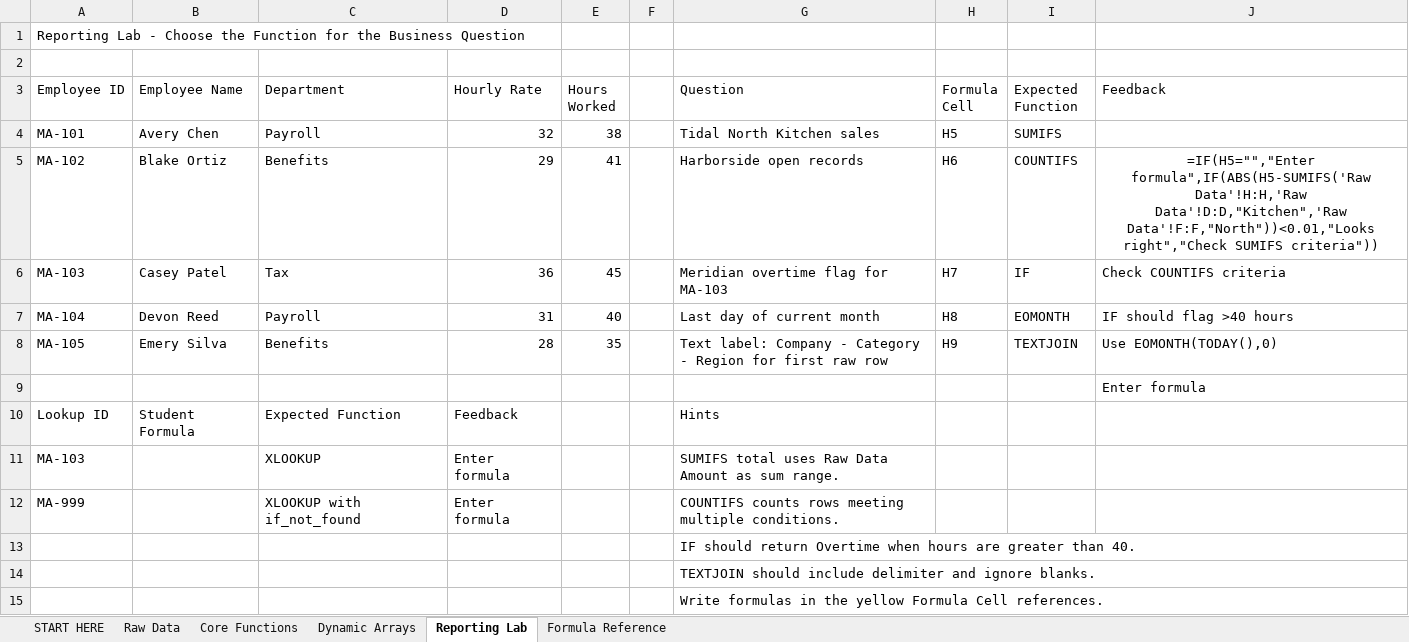
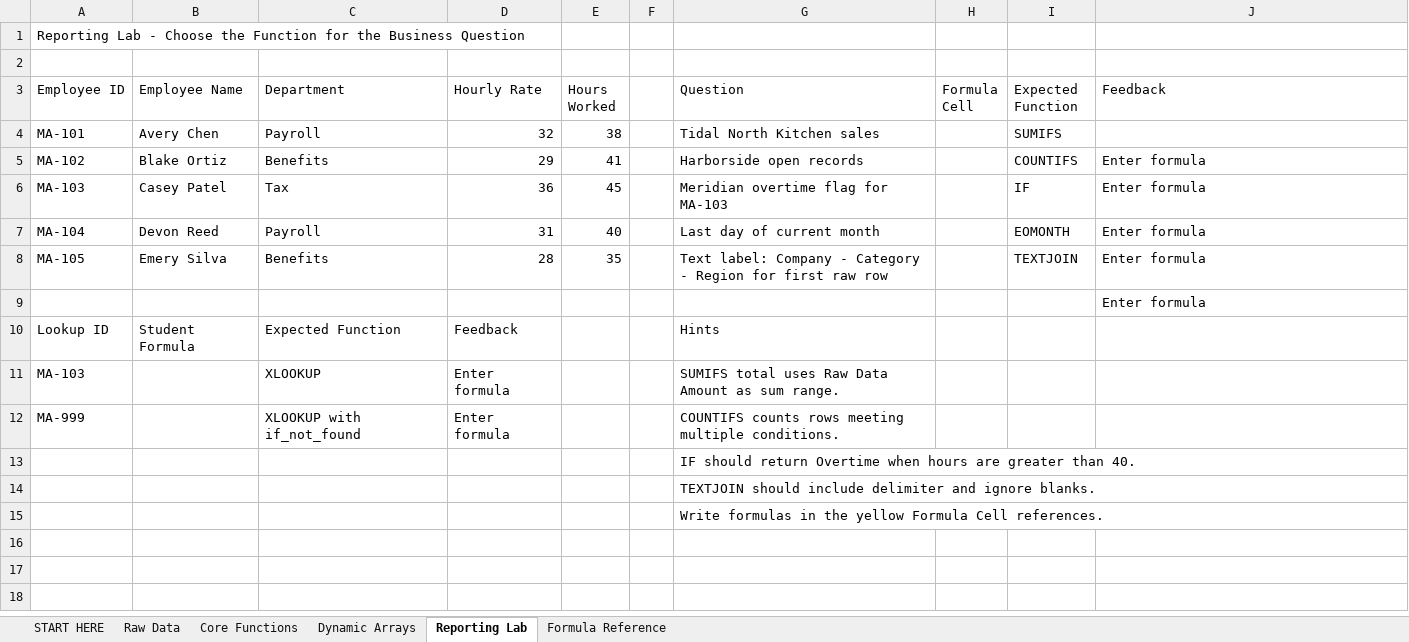
Before and after one commit to bevitts-design/BUS123-Solving-Business-Problems-with-Technology, an Excel workbook: EXCEL/M03/bus123-excel-m03-l01-starter.xlsx, sheet Reporting Lab, drawn as a sheet; values as stored, in another font and other column widths than the file's, no borders; formulas without a stored value are shown as written; the diff names each change by its address in the sheet, - before the commit and + after, or states it on an @@ line.

Commit message:
Update bus123-excel-m03-l01-starter.xlsx

```diff
--- a/EXCEL/M03/bus123-excel-m03-l01-starter.xlsx (sheet Reporting Lab)
+++ b/EXCEL/M03/bus123-excel-m03-l01-starter.xlsx (sheet Reporting Lab)
-H4 (Formula Cell): H5
+H4 (Formula Cell): (empty)
-H5 (Formula Cell): H6
+H5 (Formula Cell): (empty)
-J5 (Feedback): =IF(H5="","Enter formula",IF(ABS(H5-SUMIFS('Raw Data'!H:H,'Raw Data'!D:D,"Kitchen",'Raw Data'!F:F,"North"))<0.01,"Looks right","Check SUMIFS criteria"))
+J5 (Feedback): Enter formula
-J5 alignment: center
+J5 alignment: left
-H6 (Formula Cell): H7
+H6 (Formula Cell): (empty)
-J6 (Feedback): Check COUNTIFS criteria
+J6 (Feedback): Enter formula
-H7 (Formula Cell): H8
+H7 (Formula Cell): (empty)
-J7 (Feedback): IF should flag >40 hours
+J7 (Feedback): Enter formula
-H8 (Formula Cell): H9
+H8 (Formula Cell): (empty)
-J8 (Feedback): Use EOMONTH(TODAY(),0)
+J8 (Feedback): Enter formula
```
